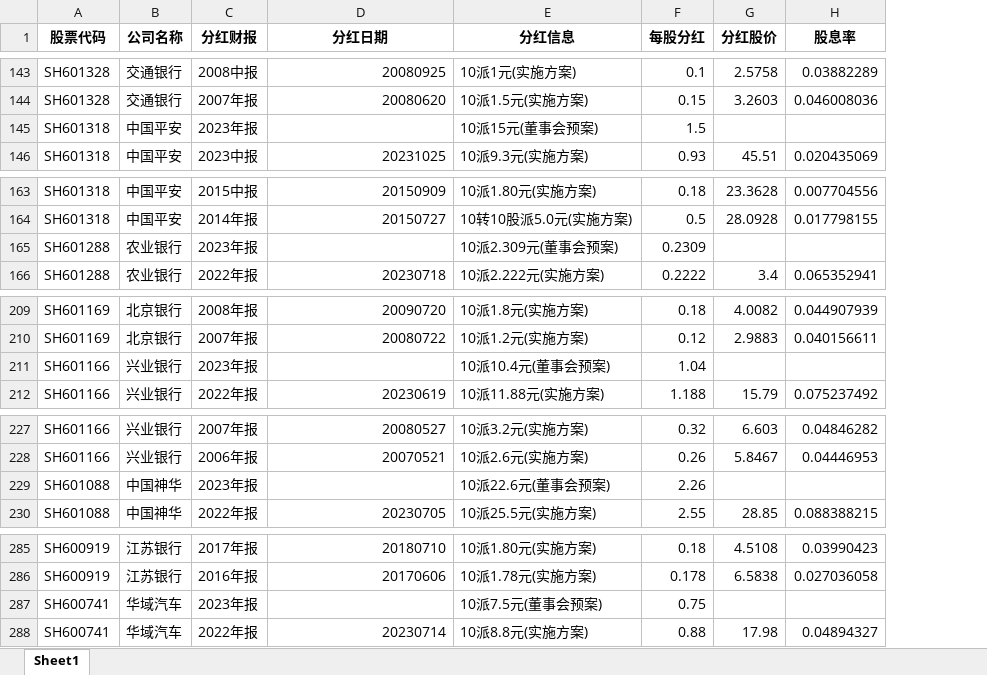
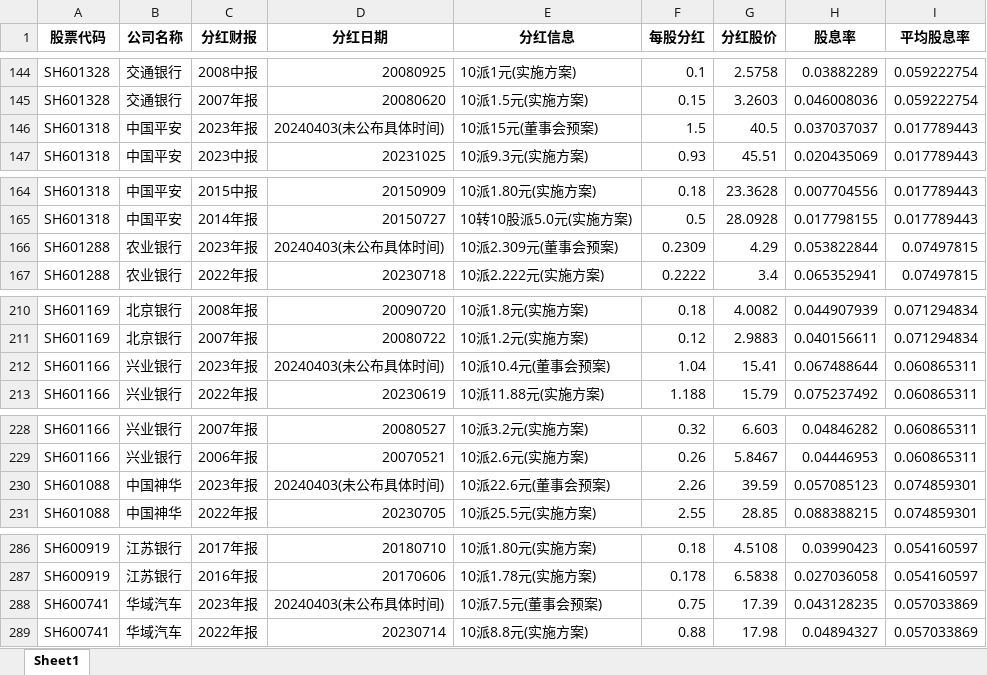
Before and after one commit to Christina2333/SmartInvest, an Excel workbook: my/findcom/out.xlsx, sheet Sheet1, drawn as a sheet; only a part is shown, gaps mark what is left out; values as stored, in another font and other column widths than the file's, no borders; addresses are those after the commit; the diff covers the shown part only; the diff names each change by its address in the sheet, - before the commit and + after, or states it on an @@ line.

```diff
--- a/my/findcom/out.xlsx (sheet Sheet1)
+++ b/my/findcom/out.xlsx (sheet Sheet1)
+column I (平均股息率), rows 144-147: 0.059222754 | 0.059222754 | 0.017789443 | 0.017789443; rows 164-167: 0.017789443 | 0.017789443 | 0.07497815 | 0.07497815; rows 210-213: 0.071294834 | 0.071294834 | 0.060865311 | 0.060865311; rows 228-231: 0.060865311 | 0.060865311 | 0.074859301 | 0.074859301; rows 286-289: 0.054160597 | 0.054160597 | 0.057033869 | 0.057033869
-D146 (分红日期): (empty)
+D146 (分红日期): 20240403(未公布具体时间)
-G146 (分红股价): (empty)
+G146 (分红股价): 40.5
-H146 (股息率): (empty)
+H146 (股息率): 0.037037037
-D166 (分红日期): (empty)
+D166 (分红日期): 20240403(未公布具体时间)
-G166 (分红股价): (empty)
+G166 (分红股价): 4.29
-H166 (股息率): (empty)
+H166 (股息率): 0.053822844
-D212 (分红日期): (empty)
+D212 (分红日期): 20240403(未公布具体时间)
-G212 (分红股价): (empty)
+G212 (分红股价): 15.41
-H212 (股息率): (empty)
+H212 (股息率): 0.067488644
-D230 (分红日期): (empty)
+D230 (分红日期): 20240403(未公布具体时间)
-G230 (分红股价): (empty)
+G230 (分红股价): 39.59
-H230 (股息率): (empty)
+H230 (股息率): 0.057085123
-D288 (分红日期): (empty)
+D288 (分红日期): 20240403(未公布具体时间)
-G288 (分红股价): (empty)
+G288 (分红股价): 17.39
-H288 (股息率): (empty)
+H288 (股息率): 0.043128235
```
Also changed, not shown: 1 added row, 1 removed row and 51 edited cells elsewhere in this sheet, 2 other files.
